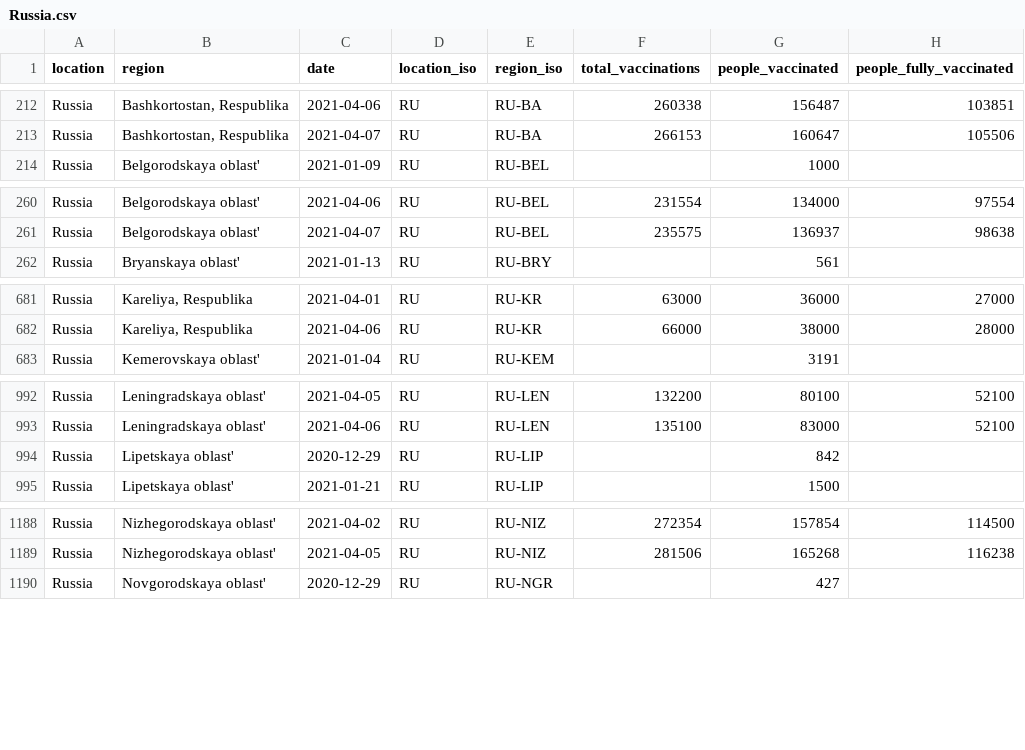
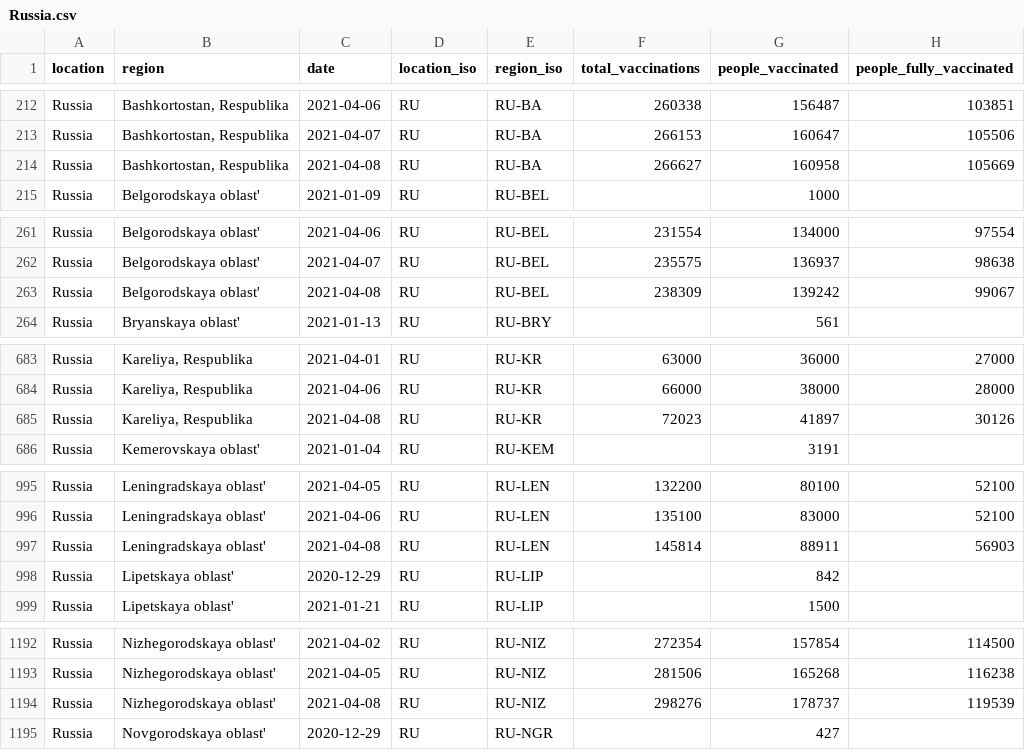
Before and after one commit to sociepy/covid19-vaccination-subnational, a CSV file: data/countries/Russia.csv, drawn as a sheet; only a part is shown, gaps mark what is left out; the diff covers the shown part only.

```diff
--- a/data/countries/Russia.csv
+++ b/data/countries/Russia.csv
@@ -213,2 +213,3 @@ Russia,"Bashkortostan, Respublika",2021-04-06,RU,RU-BA,260338,156487,103851
 Russia,"Bashkortostan, Respublika",2021-04-07,RU,RU-BA,266153,160647,105506
+Russia,"Bashkortostan, Respublika",2021-04-08,RU,RU-BA,266627,160958,105669
 Russia,Belgorodskaya oblast',2021-01-09,RU,RU-BEL,,1000,
@@ -261,2 +262,3 @@ Russia,Belgorodskaya oblast',2021-04-06,RU,RU-BEL,231554,134000,97554
 Russia,Belgorodskaya oblast',2021-04-07,RU,RU-BEL,235575,136937,98638
+Russia,Belgorodskaya oblast',2021-04-08,RU,RU-BEL,238309,139242,99067
 Russia,Bryanskaya oblast',2021-01-13,RU,RU-BRY,,561,
@@ -682,2 +684,3 @@ Russia,"Kareliya, Respublika",2021-04-01,RU,RU-KR,63000,36000,27000
 Russia,"Kareliya, Respublika",2021-04-06,RU,RU-KR,66000,38000,28000
+Russia,"Kareliya, Respublika",2021-04-08,RU,RU-KR,72023,41897,30126
 Russia,Kemerovskaya oblast',2021-01-04,RU,RU-KEM,,3191,
@@ -993,2 +996,3 @@ Russia,Leningradskaya oblast',2021-04-05,RU,RU-LEN,132200,80100,52100
 Russia,Leningradskaya oblast',2021-04-06,RU,RU-LEN,135100,83000,52100
+Russia,Leningradskaya oblast',2021-04-08,RU,RU-LEN,145814,88911,56903
 Russia,Lipetskaya oblast',2020-12-29,RU,RU-LIP,,842,
@@ -1189,2 +1193,3 @@ Russia,Nizhegorodskaya oblast',2021-04-02,RU,RU-NIZ,272354,157854,114500
 Russia,Nizhegorodskaya oblast',2021-04-05,RU,RU-NIZ,281506,165268,116238
+Russia,Nizhegorodskaya oblast',2021-04-08,RU,RU-NIZ,298276,178737,119539
 Russia,Novgorodskaya oblast',2020-12-29,RU,RU-NGR,,427,
```
Also changed, not shown: 5 added rows elsewhere in this file, data/countries/Denmark.csv, data/countries/Finland.csv, 28 other files.
